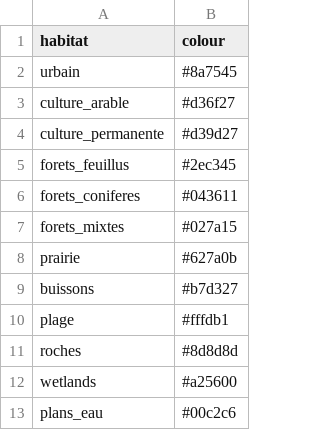
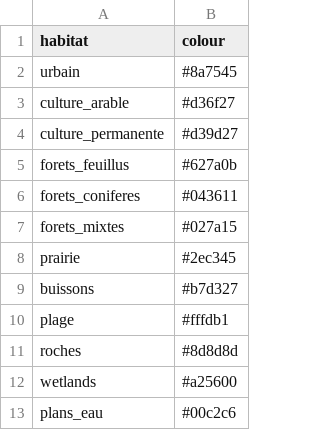
Before and after one commit to savinemz/HGD, a CSV file: library/colour_habitat.csv, drawn as a sheet.

```diff
--- a/library/colour_habitat.csv
+++ b/library/colour_habitat.csv
@@ -4,6 +4,6 @@ culture_arable;#d36f27
 culture_permanente;#d39d27
-forets_feuillus;#2ec345
+forets_feuillus;#627a0b
 forets_coniferes;#043611
 forets_mixtes;#027a15
-prairie;#627a0b
+prairie;#2ec345
 buissons;#b7d327
```
Also changed, not shown: 16 other files.
